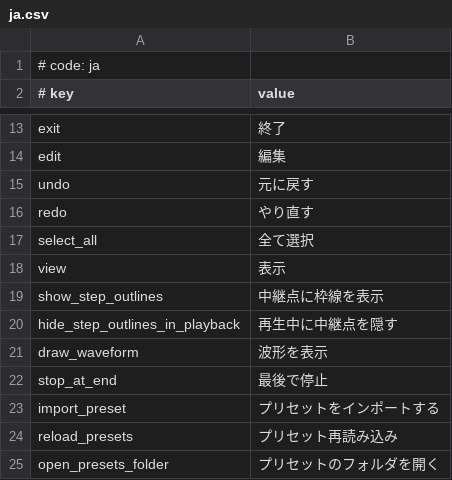
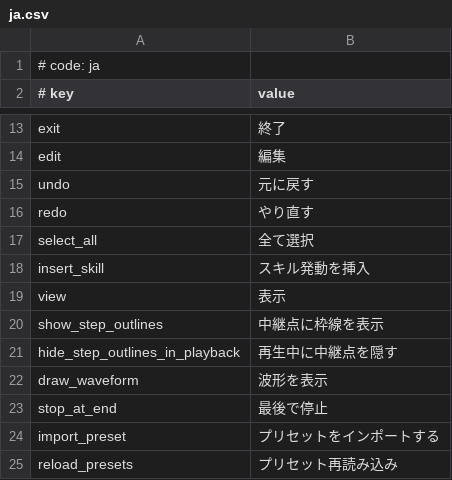
Before and after one commit to crash5band/MikuMikuWorld, a CSV file: MikuMikuWorld/res/i18n/ja.csv, drawn as a sheet; only a part is shown, gaps mark what is left out; the shorter side is filled out with more unchanged rows; the diff names each change by its address in the sheet, - before the commit and + after, or states it on an @@ line.

Commit message:
Insert and remove skill triggers

```diff
--- a/MikuMikuWorld/res/i18n/ja.csv
+++ b/MikuMikuWorld/res/i18n/ja.csv
+row 18: insert_skill | スキル発動を挿入
```
Also changed, not shown: 6 other files.
